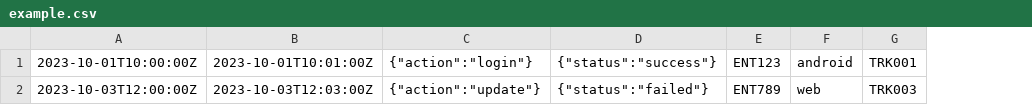
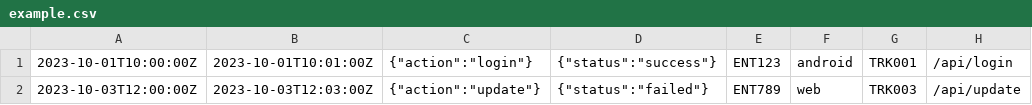
Before and after one commit to miguelzuritadev/CSVViewer, a CSV file: composeApp/src/desktopTest/resources/example.csv, drawn as a sheet; the diff names each change by its address in the sheet, - before the commit and + after, or states it on an @@ line.

```diff
--- a/composeApp/src/desktopTest/resources/example.csv
+++ b/composeApp/src/desktopTest/resources/example.csv
+column H, rows 1-2: /api/login | /api/update
```
Also changed, not shown: 2 other files.
